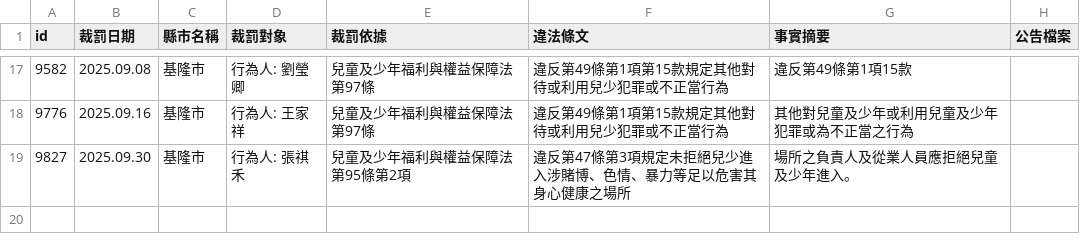
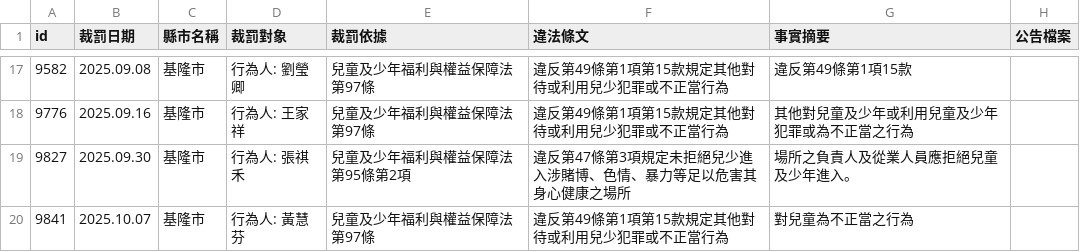
Before and after one commit to kiang/crc.sfaa.gov.tw, a CSV file: data/基隆市.csv, drawn as a sheet; only a part is shown, gaps mark what is left out; the diff names each change by its address in the sheet, - before the commit and + after, or states it on an @@ line.

```diff
--- a/data/基隆市.csv
+++ b/data/基隆市.csv
+row 20: 9841 | 2025.10.07 | 基隆市 | 行為人: 黃慧芬 | 兒童及少年福利與權益保障法第97條 | 違反第49條第1項第15款規定其他對待或利用兒少犯罪或不正當行為 | 對兒童為不正當之行為
```
Also changed, not shown: 2 other files.
